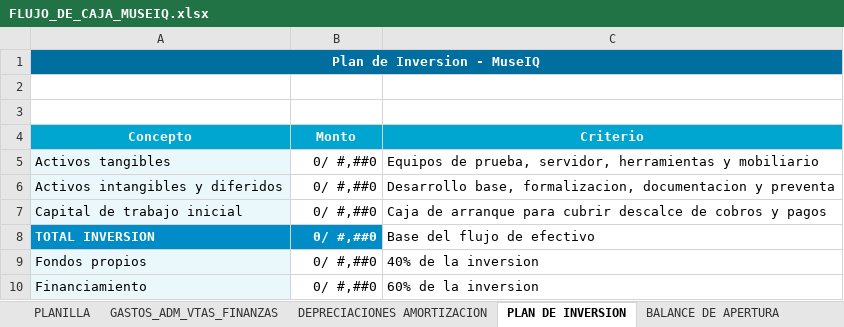
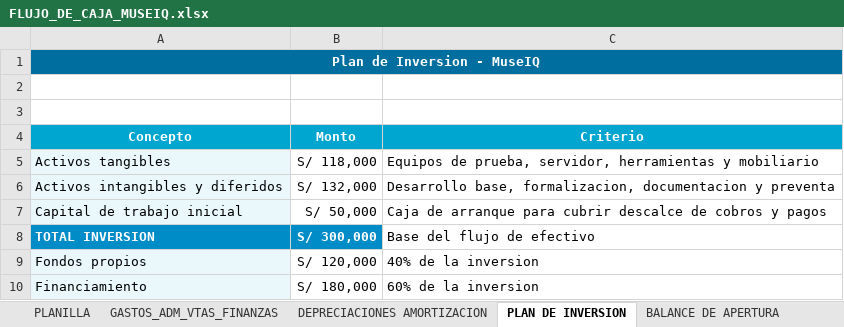
Before and after one commit to eduardo202020/Tesis, an Excel workbook: documentacion-cap-economico/FLUJO_DE_CAJA_MUSEIQ.xlsx, sheet PLAN DE INVERSION, drawn as a sheet; values as stored, in another font and other column widths than the file's, no borders; the diff names each change by its address in the sheet, - before the commit and + after, or states it on an @@ line.

```diff
--- a/documentacion-cap-economico/FLUJO_DE_CAJA_MUSEIQ.xlsx (sheet PLAN DE INVERSION)
+++ b/documentacion-cap-economico/FLUJO_DE_CAJA_MUSEIQ.xlsx (sheet PLAN DE INVERSION)
-B5 (Monto): 0/ #,##0
+B5 (Monto): S/ 118,000
-B6 (Monto): 0/ #,##0
+B6 (Monto): S/ 132,000
-B7 (Monto): 0/ #,##0
+B7 (Monto): S/ 50,000
-B8 (Monto): 0/ #,##0
+B8 (Monto): S/ 300,000
-B9 (Monto): 0/ #,##0
+B9 (Monto): S/ 120,000
-B10 (Monto): 0/ #,##0
+B10 (Monto): S/ 180,000
```
Also changed, not shown: sheet Riesgo Administrativo, sheet PLANILLA, sheet COSTOS, sheet INGRESOS, sheet GASTOS_ADM_VTAS_FINANZAS, sheet PUNTO DE EQUILIBRIO, 19 more sheets, other sheet tabs, formulas that keep their value, tesis/tesis/FLUJO_DE_CAJA_MUSEIQ.xlsx, 7 other files.
